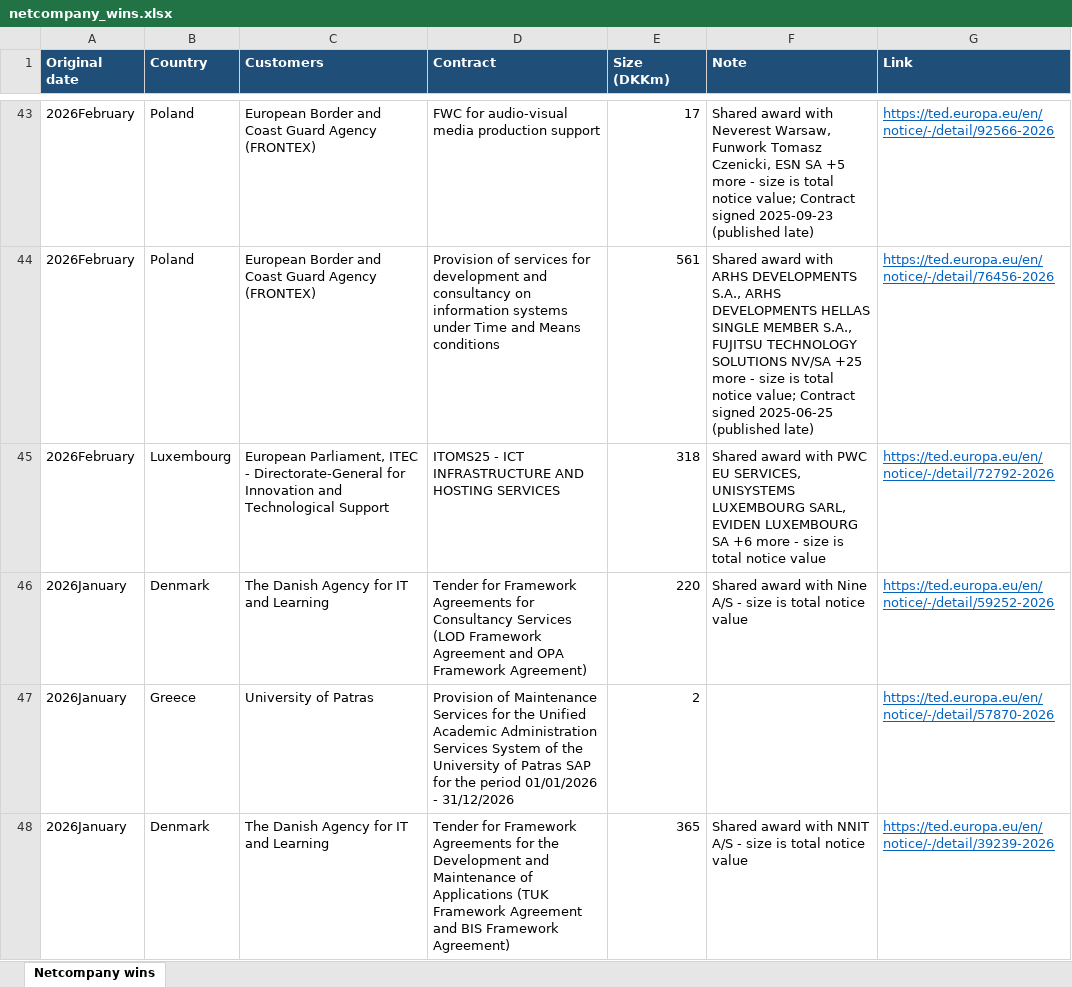
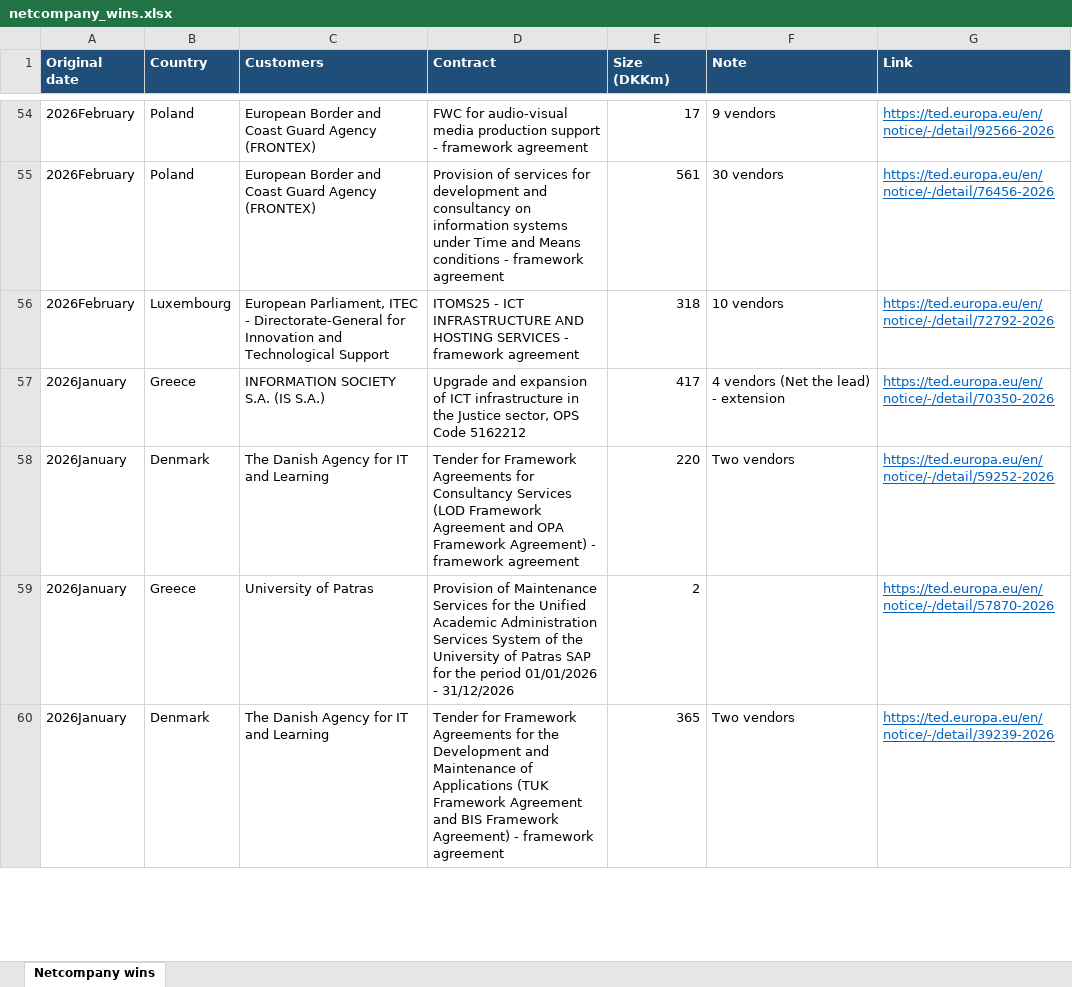
Before and after one commit to christianbork/netcompany-monitor, an Excel workbook: data/netcompany_wins.xlsx, sheet Netcompany wins, drawn as a sheet; only a part is shown, gaps mark what is left out; values as stored, in another font and other column widths than the file's, no borders; addresses are those after the commit; the diff covers the shown part only; the diff names each change by its address in the sheet, - before the commit and + after, or states it on an @@ line.

```diff
--- a/data/netcompany_wins.xlsx (sheet Netcompany wins)
+++ b/data/netcompany_wins.xlsx (sheet Netcompany wins)
-D54 (Contract): …production support
+D54 (Contract): …production support - framework agreement
-F54 (Note): Shared award with Neverest Warsaw, Funwork Tomasz Czenicki, ESN SA +5 more - size is total notice value; Contract signed 2025-09-23 (published late)
+F54 (Note): 9 vendors
-D55 (Contract): …Means conditions
+D55 (Contract): …Means conditions - framework agreement
-F55 (Note): Shared award with ARHS DEVELOPMENTS S.A., ARHS DEVELOPMENTS HELLAS SINGLE MEMBER S.A., FUJITSU TECHNOLOGY SOLUTIONS NV/SA +25 more - size is total notice value; Contract signed 2025-06-25 (published late)
+F55 (Note): 30 vendors
-D56 (Contract): …HOSTING SERVICES
+D56 (Contract): …HOSTING SERVICES - framework agreement
-F56 (Note): Shared award with PWC EU SERVICES, UNISYSTEMS LUXEMBOURG SARL, EVIDEN LUXEMBOURG SA +6 more - size is total notice value
+F56 (Note): 10 vendors
+row 57: 2026January | Greece | INFORMATION SOCIETY S.A. (IS S.A.) | Upgrade and expansion of ICT infrastructure in the Justice sector, OPS Code 5162212 | 417 | 4 vendors (Net the lead) - extension | https://ted.europa.eu/en/notice/-/detail/70350-2026
-D58 (Contract): …Framework Agreement)
+D58 (Contract): …Framework Agreement) - framework agreement
-F58 (Note): Shared award with Nine A/S - size is total notice value
+F58 (Note): Two vendors
-D60 (Contract): …Framework Agreement)
+D60 (Contract): …Framework Agreement) - framework agreement
-F60 (Note): Shared award with NNIT A/S - size is total notice value
+F60 (Note): Two vendors
```
Also changed, not shown: 43 added rows and 153 edited cells elsewhere in this sheet, 1 other file.
